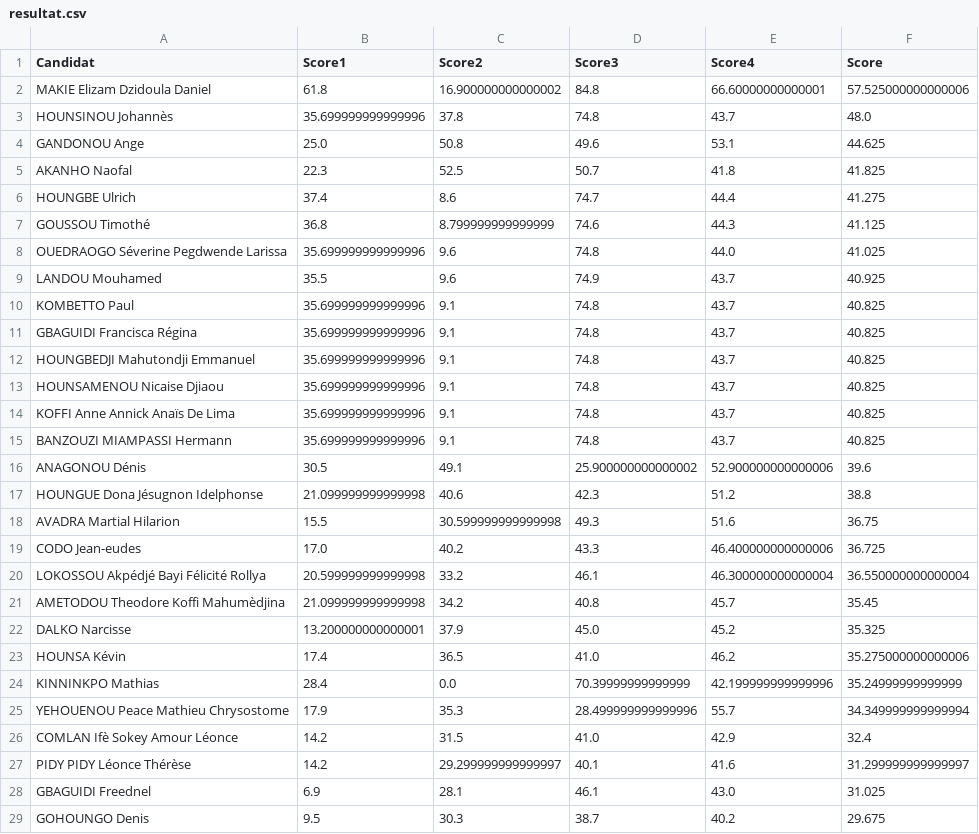
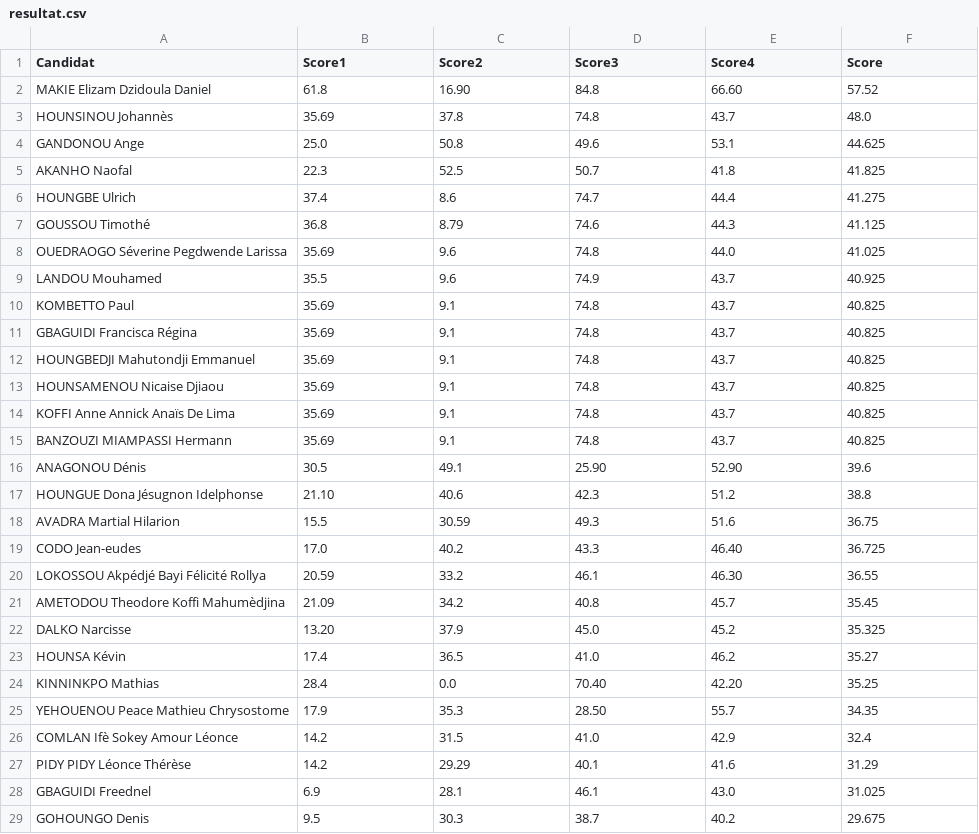
Before and after one commit to JospinJudes/jospinjudes.github.io, a CSV file: assets/data/resultat.csv, drawn as a sheet; only a part is shown.

Commit message:
Update resultat.csv

```diff
--- a/assets/data/resultat.csv
+++ b/assets/data/resultat.csv
@@ -1,4 +1,4 @@
 Candidat,Score1,Score2,Score3,Score4,Score
-MAKIE Elizam Dzidoula Daniel,61.8,16.900000000000002,84.8,66.60000000000001,57.525000000000006
-HOUNSINOU Johannès,35.699999999999996,37.8,74.8,43.7,48.0
+MAKIE Elizam Dzidoula Daniel,61.8,16.90,84.8,66.60,57.52
+HOUNSINOU Johannès,35.69,37.8,74.8,43.7,48.0
 GANDONOU Ange,25.0,50.8,49.6,53.1,44.625
@@ -6,23 +6,23 @@ AKANHO Naofal,22.3,52.5,50.7,41.8,41.825
 HOUNGBE Ulrich,37.4,8.6,74.7,44.4,41.275
-GOUSSOU Timothé,36.8,8.799999999999999,74.6,44.3,41.125
-OUEDRAOGO Séverine Pegdwende Larissa,35.699999999999996,9.6,74.8,44.0,41.025
+GOUSSOU Timothé,36.8,8.79,74.6,44.3,41.125
+OUEDRAOGO Séverine Pegdwende Larissa,35.69,9.6,74.8,44.0,41.025
 LANDOU Mouhamed,35.5,9.6,74.9,43.7,40.925
-KOMBETTO Paul,35.699999999999996,9.1,74.8,43.7,40.825
-GBAGUIDI Francisca Régina,35.699999999999996,9.1,74.8,43.7,40.825
-HOUNGBEDJI Mahutondji Emmanuel,35.699999999999996,9.1,74.8,43.7,40.825
-HOUNSAMENOU Nicaise Djiaou,35.699999999999996,9.1,74.8,43.7,40.825
-KOFFI Anne Annick Anaïs De Lima,35.699999999999996,9.1,74.8,43.7,40.825
-BANZOUZI MIAMPASSI Hermann,35.699999999999996,9.1,74.8,43.7,40.825
-ANAGONOU Dénis,30.5,49.1,25.900000000000002,52.900000000000006,39.6
-HOUNGUE Dona Jésugnon Idelphonse,21.099999999999998,40.6,42.3,51.2,38.8
-AVADRA Martial Hilarion,15.5,30.599999999999998,49.3,51.6,36.75
-CODO Jean-eudes,17.0,40.2,43.3,46.400000000000006,36.725
-LOKOSSOU Akpédjé Bayi Félicité Rollya,20.599999999999998,33.2,46.1,46.300000000000004,36.550000000000004
-AMETODOU Theodore Koffi Mahumèdjina,21.099999999999998,34.2,40.8,45.7,35.45
-DALKO Narcisse,13.200000000000001,37.9,45.0,45.2,35.325
-HOUNSA Kévin,17.4,36.5,41.0,46.2,35.275000000000006
-KINNINKPO Mathias,28.4,0.0,70.39999999999999,42.199999999999996,35.24999999999999
-YEHOUENOU Peace Mathieu Chrysostome,17.9,35.3,28.499999999999996,55.7,34.349999999999994
+KOMBETTO Paul,35.69,9.1,74.8,43.7,40.825
+GBAGUIDI Francisca Régina,35.69,9.1,74.8,43.7,40.825
+HOUNGBEDJI Mahutondji Emmanuel,35.69,9.1,74.8,43.7,40.825
+HOUNSAMENOU Nicaise Djiaou,35.69,9.1,74.8,43.7,40.825
+KOFFI Anne Annick Anaïs De Lima,35.69,9.1,74.8,43.7,40.825
+BANZOUZI MIAMPASSI Hermann,35.69,9.1,74.8,43.7,40.825
+ANAGONOU Dénis,30.5,49.1,25.90,52.90,39.6
+HOUNGUE Dona Jésugnon Idelphonse,21.10,40.6,42.3,51.2,38.8
+AVADRA Martial Hilarion,15.5,30.59,49.3,51.6,36.75
+CODO Jean-eudes,17.0,40.2,43.3,46.40,36.725
+LOKOSSOU Akpédjé Bayi Félicité Rollya,20.59,33.2,46.1,46.30,36.55
+AMETODOU Theodore Koffi Mahumèdjina,21.09,34.2,40.8,45.7,35.45
+DALKO Narcisse,13.20,37.9,45.0,45.2,35.325
+HOUNSA Kévin,17.4,36.5,41.0,46.2,35.27
+KINNINKPO Mathias,28.4,0.0,70.40,42.20,35.25
+YEHOUENOU Peace Mathieu Chrysostome,17.9,35.3,28.50,55.7,34.35
 COMLAN Ifè Sokey Amour Léonce,14.2,31.5,41.0,42.9,32.4
-PIDY PIDY Léonce Thérèse,14.2,29.299999999999997,40.1,41.6,31.299999999999997
+PIDY PIDY Léonce Thérèse,14.2,29.29,40.1,41.6,31.29
 GBAGUIDI Freednel,6.9,28.1,46.1,43.0,31.025
```
